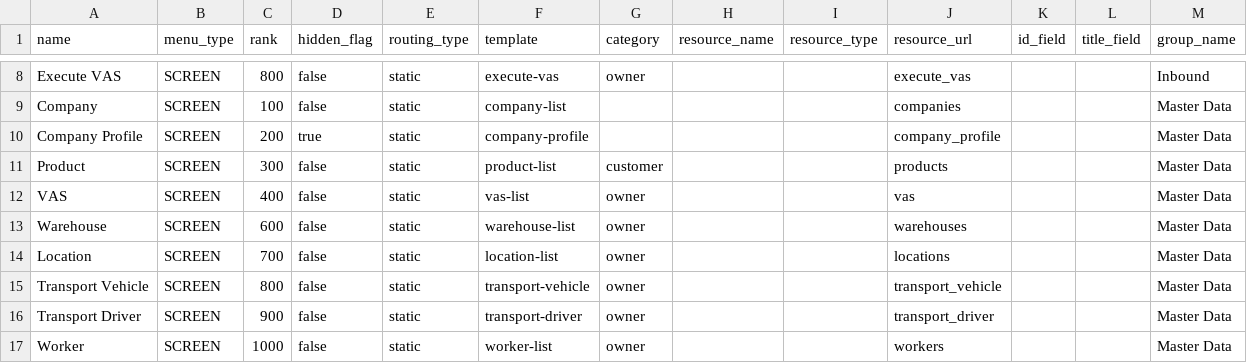
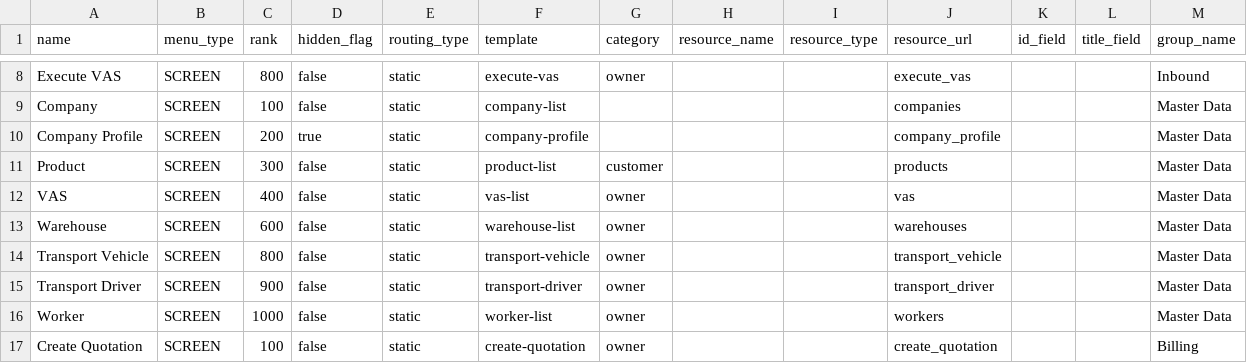
Before and after one commit to things-factory/opa-test, a CSV file: seeds/menu.csv, drawn as a sheet; only a part is shown, gaps mark what is left out; the shorter side is filled out with more unchanged rows.

Commit message:
v0.2.5
remove location in menu

```diff
--- a/seeds/menu.csv
+++ b/seeds/menu.csv
@@ -13,3 +13,2 @@ VAS,SCREEN,400,false,static,vas-list,owner,,,vas,,,Master Data
 Warehouse,SCREEN,600,false,static,warehouse-list,owner,,,warehouses,,,Master Data
-Location,SCREEN,700,false,static,location-list,owner,,,locations,,,Master Data
 Transport Vehicle,SCREEN,800,false,static,transport-vehicle,owner,,,transport_vehicle,,,Master Data
```
Also changed, not shown: 1 other file.
